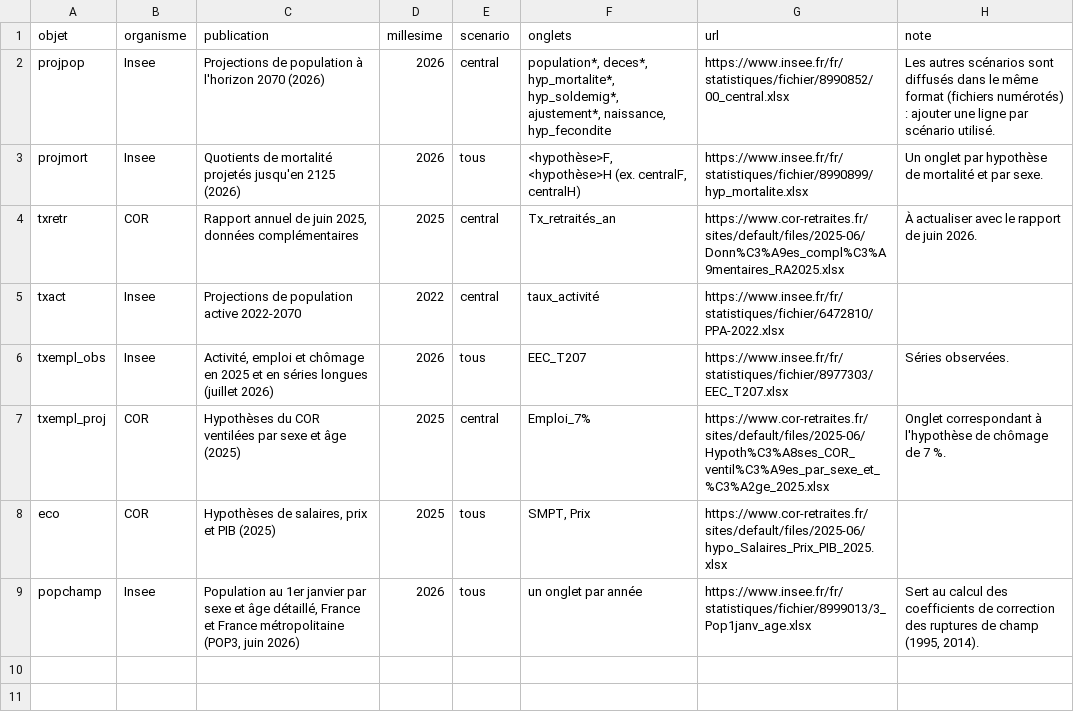
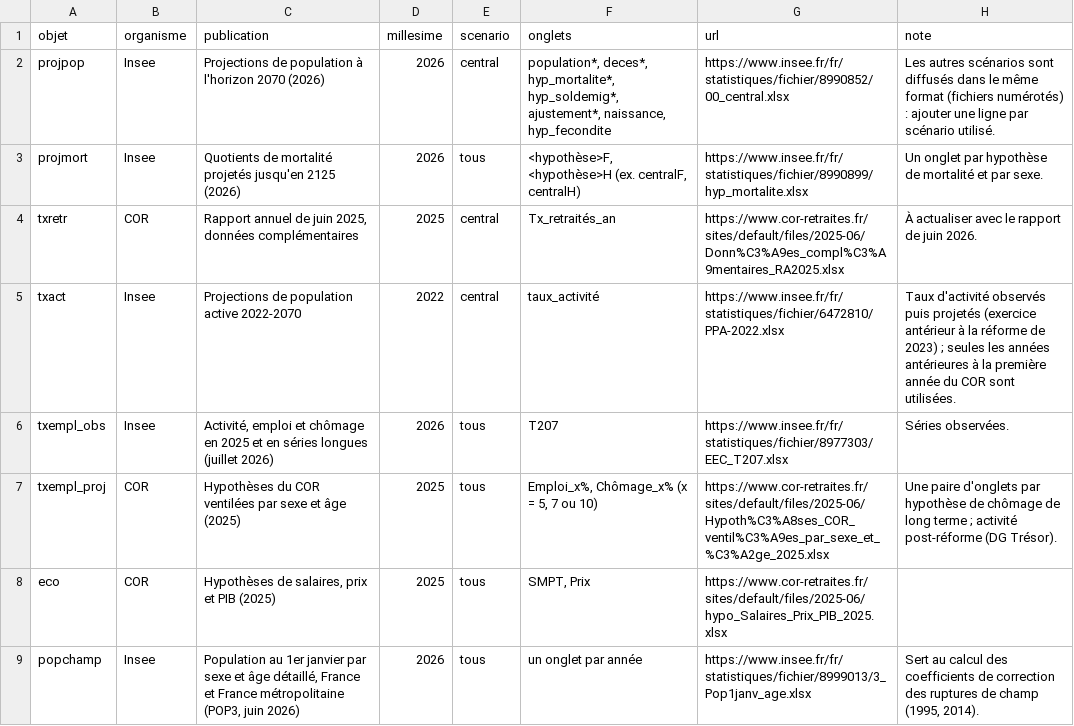
Before and after one commit to patrickaubert/pilotretrtools, a CSV file: inst/extdata/sources.csv, drawn as a sheet; the diff names each change by its address in the sheet, - before the commit and + after, or states it on an @@ line.

Commit message:
Ajout lecture et calcul taux de retraités et d'activité

```diff
--- a/inst/extdata/sources.csv
+++ b/inst/extdata/sources.csv
-H5 (note): (empty)
+H5 (note): Taux d'activité observés puis projetés (exercice antérieur à la réforme de 2023) ; seules les années antérieures à la première année du COR sont utilisées.
-F6 (onglets): EEC_T207
+F6 (onglets): T207
-E7 (scenario): central
+E7 (scenario): tous
-F7 (onglets): Emploi_7%
+F7 (onglets): Emploi_x%, Chômage_x% (x = 5, 7 ou 10)
-H7 (note): Onglet correspondant à l'hypothèse de chômage de 7 %.
+H7 (note): Une paire d'onglets par hypothèse de chômage de long terme ; activité post-réforme (DG Trésor).
```
Also changed, not shown: 30 other files.
